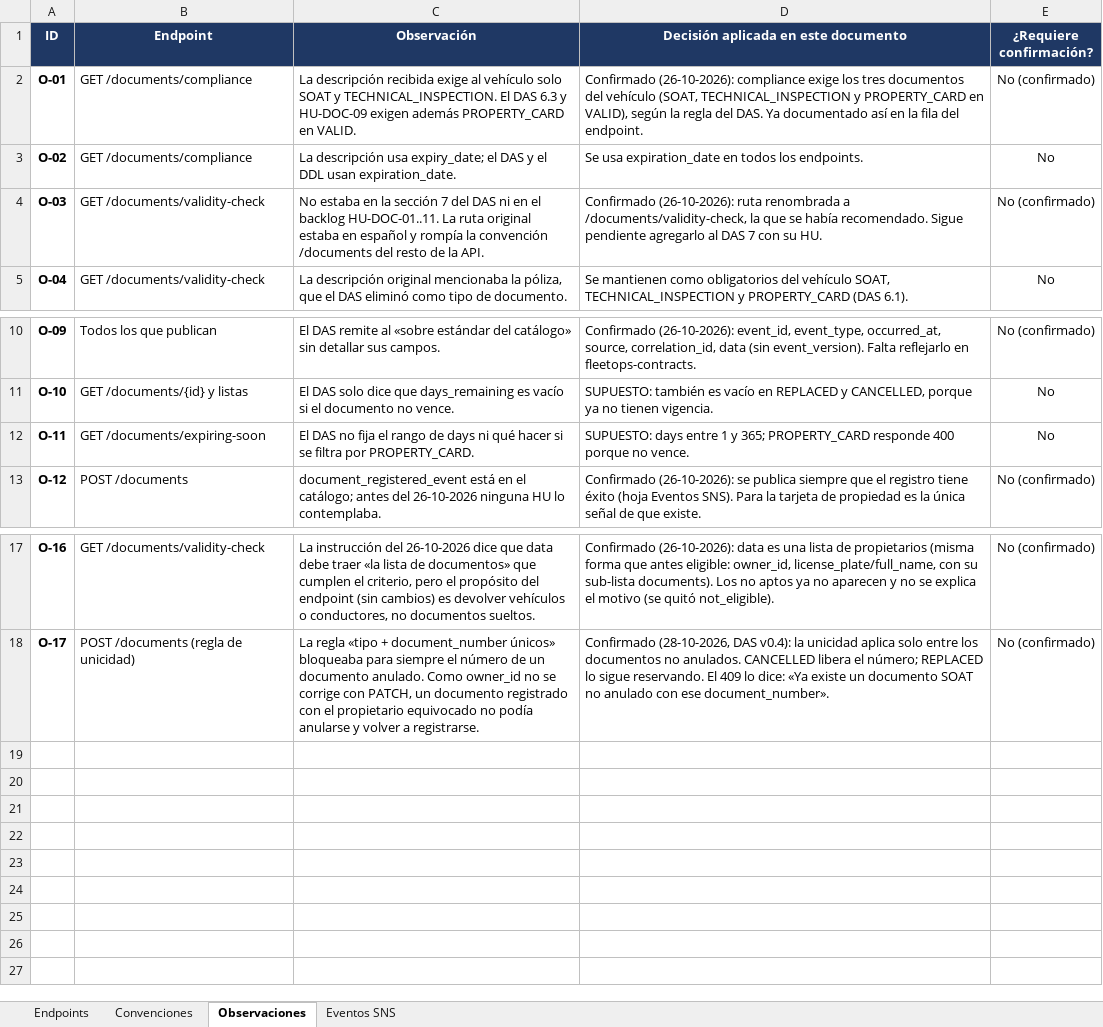
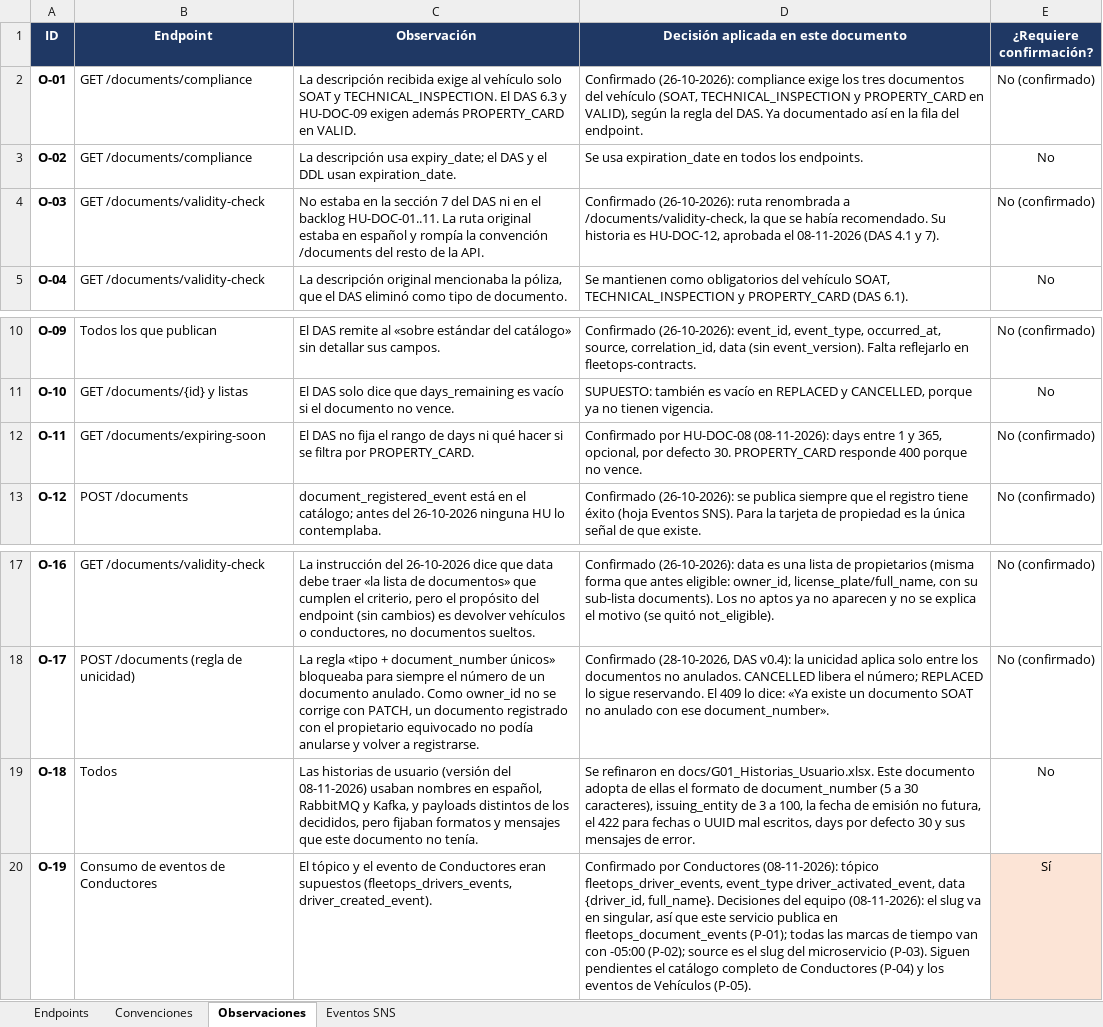
Before and after one commit to FleetOpsProyect/grupo_01_documentacion, an Excel workbook: docs/G01_Endpoints_Documentacion.xlsx, sheet Observaciones, drawn as a sheet; only a part is shown, gaps mark what is left out; values as stored, in another font and other column widths than the file's, no borders; the diff names each change by its address in the sheet, - before the commit and + after, or states it on an @@ line.

Commit message:
feat(documents): historias refinadas y decisiones de nomenclatura y zona horaria

```diff
--- a/docs/G01_Endpoints_Documentacion.xlsx (sheet Observaciones)
+++ b/docs/G01_Endpoints_Documentacion.xlsx (sheet Observaciones)
-D4: …había recomendado. Sigue pendiente agregarlo al DAS 7 con su HU.
+D4: …había recomendado. Su historia es HU-DOC-12, aprobada el 08-11-2026 (DAS 4.1 y 7).
-D12: SUPUESTO: days entre 1 y 365; PROPERTY_CARD responde…
+D12: Confirmado por HU-DOC-08 (08-11-2026): days entre 1 y 365, opcional, por defecto 30. PROPERTY_CARD responde…
-E12 (¿Requiere confirmación?): No
+E12 (¿Requiere confirmación?): No (confirmado)
+row 19: O-18 | Todos | Las historias de usuario (versión del 08-11-2026) usaban nombres en español, RabbitMQ y Kafka, y payloads distintos de los decididos, pero fijaban formatos y mensajes que este documento no tenía. | Se refinaron en docs/G01_Historias_Usuario.xlsx. Este documento adopta de ellas el formato de document_number (5 a 30 caracteres), issuing_entity de 3 a 100, la fecha de emisión no futura, el 422 para fechas o UUID mal escritos, days por defecto 30 y sus mensajes de error. | No
+row 20: O-19 | Consumo de eventos de Conductores | El tópico y el evento de Conductores eran supuestos (fleetops_drivers_events, driver_created_event). | Confirmado por Conductores (08-11-2026): tópico fleetops_driver_events, event_type driver_activated_event, data {driver_id, full_name}. Decisiones del equipo (08-11-2026): el slug va en singular, así que este servicio publica en fleetops_document_events (P-01); todas las marcas de tiempo van con -05:00 (P-02); source es el slug del microservicio (P-03). Siguen pendientes el catálogo completo de Conductores (P-04) y los eventos de Vehículos (P-05). | Sí
```
Also changed, not shown: sheet Endpoints, sheet Eventos SNS, sheet Convenciones, 23 other files.
